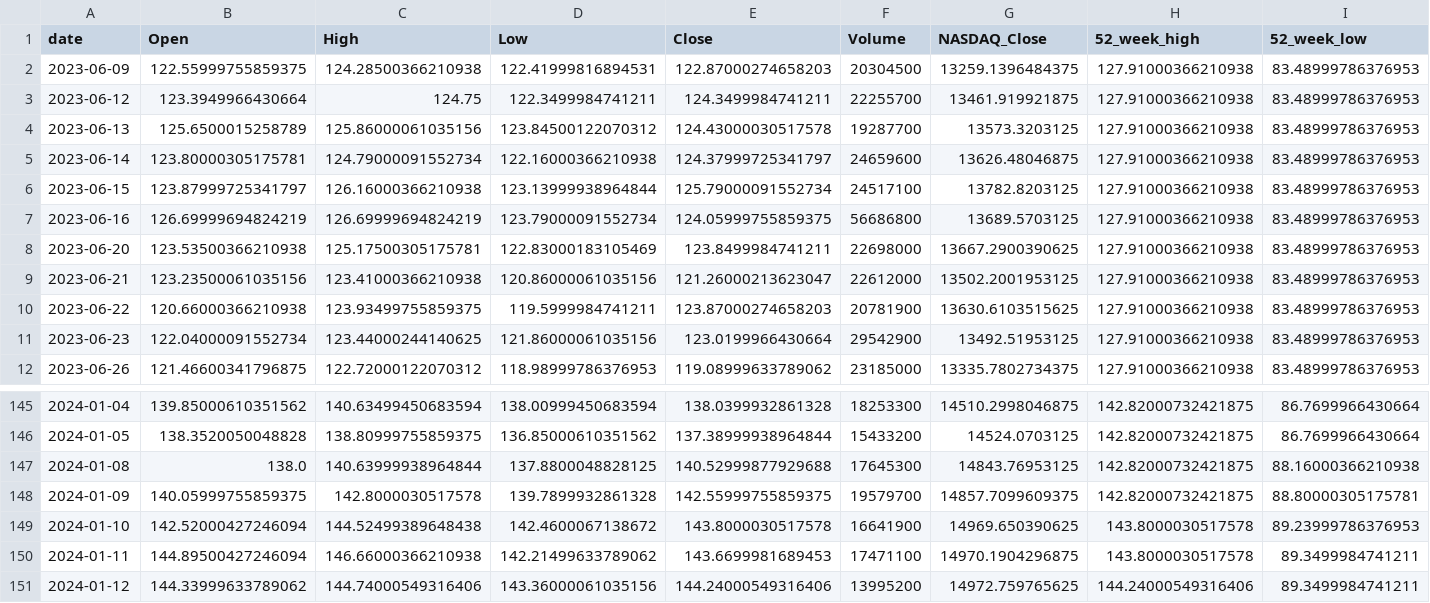
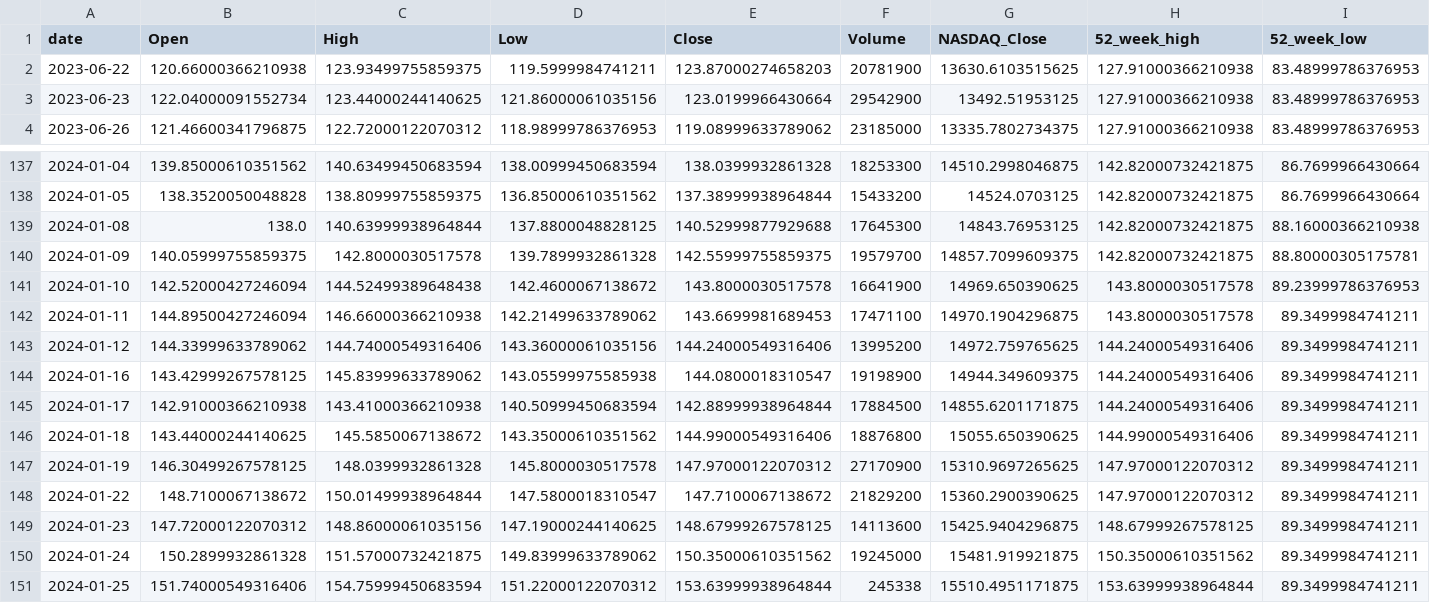
Before and after one commit to juicylime/trading_bot, a CSV file: data/GOOG.csv, drawn as a sheet; only a part is shown, gaps mark what is left out; removed rows and columns are numbered as before the commit, all else as after; the diff names each change by its address in the sheet, - before the commit and + after, or states it on an @@ line.

```diff
--- a/data/GOOG.csv
+++ b/data/GOOG.csv
-row 2: 2023-06-09 | 122.55999755859375 | 124.28500366210938 | 122.41999816894531 | 122.87000274658203 | 20304500 | 13259.1396484375 | 127.91000366210938 | 83.48999786376953
-row 3: 2023-06-12 | 123.3949966430664 | 124.75 | 122.3499984741211 | 124.3499984741211 | 22255700 | 13461.919921875 | 127.91000366210938 | 83.48999786376953
-row 4: 2023-06-13 | 125.6500015258789 | 125.86000061035156 | 123.84500122070312 | 124.43000030517578 | 19287700 | 13573.3203125 | 127.91000366210938 | 83.48999786376953
-row 5: 2023-06-14 | 123.80000305175781 | 124.79000091552734 | 122.16000366210938 | 124.37999725341797 | 24659600 | 13626.48046875 | 127.91000366210938 | 83.48999786376953
-row 6: 2023-06-15 | 123.87999725341797 | 126.16000366210938 | 123.13999938964844 | 125.79000091552734 | 24517100 | 13782.8203125 | 127.91000366210938 | 83.48999786376953
-row 7: 2023-06-16 | 126.69999694824219 | 126.69999694824219 | 123.79000091552734 | 124.05999755859375 | 56686800 | 13689.5703125 | 127.91000366210938 | 83.48999786376953
-row 8: 2023-06-20 | 123.53500366210938 | 125.17500305175781 | 122.83000183105469 | 123.8499984741211 | 22698000 | 13667.2900390625 | 127.91000366210938 | 83.48999786376953
-row 9: 2023-06-21 | 123.23500061035156 | 123.41000366210938 | 120.86000061035156 | 121.26000213623047 | 22612000 | 13502.2001953125 | 127.91000366210938 | 83.48999786376953
+row 144: 2024-01-16 | 143.42999267578125 | 145.83999633789062 | 143.05599975585938 | 144.0800018310547 | 19198900 | 14944.349609375 | 144.24000549316406 | 89.3499984741211
+row 145: 2024-01-17 | 142.91000366210938 | 143.41000366210938 | 140.50999450683594 | 142.88999938964844 | 17884500 | 14855.6201171875 | 144.24000549316406 | 89.3499984741211
+row 146: 2024-01-18 | 143.44000244140625 | 145.5850067138672 | 143.35000610351562 | 144.99000549316406 | 18876800 | 15055.650390625 | 144.99000549316406 | 89.3499984741211
+row 147: 2024-01-19 | 146.30499267578125 | 148.0399932861328 | 145.8000030517578 | 147.97000122070312 | 27170900 | 15310.9697265625 | 147.97000122070312 | 89.3499984741211
+row 148: 2024-01-22 | 148.7100067138672 | 150.01499938964844 | 147.5800018310547 | 147.7100067138672 | 21829200 | 15360.2900390625 | 147.97000122070312 | 89.3499984741211
+row 149: 2024-01-23 | 147.72000122070312 | 148.86000061035156 | 147.19000244140625 | 148.67999267578125 | 14113600 | 15425.9404296875 | 148.67999267578125 | 89.3499984741211
+row 150: 2024-01-24 | 150.2899932861328 | 151.57000732421875 | 149.83999633789062 | 150.35000610351562 | 19245000 | 15481.919921875 | 150.35000610351562 | 89.3499984741211
+row 151: 2024-01-25 | 151.74000549316406 | 154.75999450683594 | 151.22000122070312 | 153.63999938964844 | 245338 | 15510.4951171875 | 153.63999938964844 | 89.3499984741211
```
Also changed, not shown: data/AAPL.csv, data/AMZN.csv, 13 other files.
